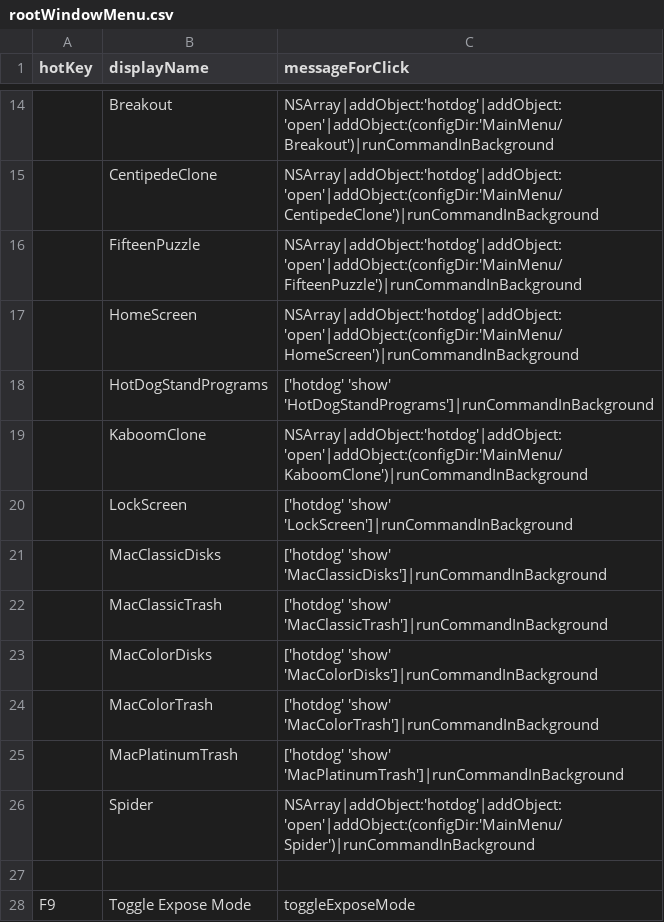
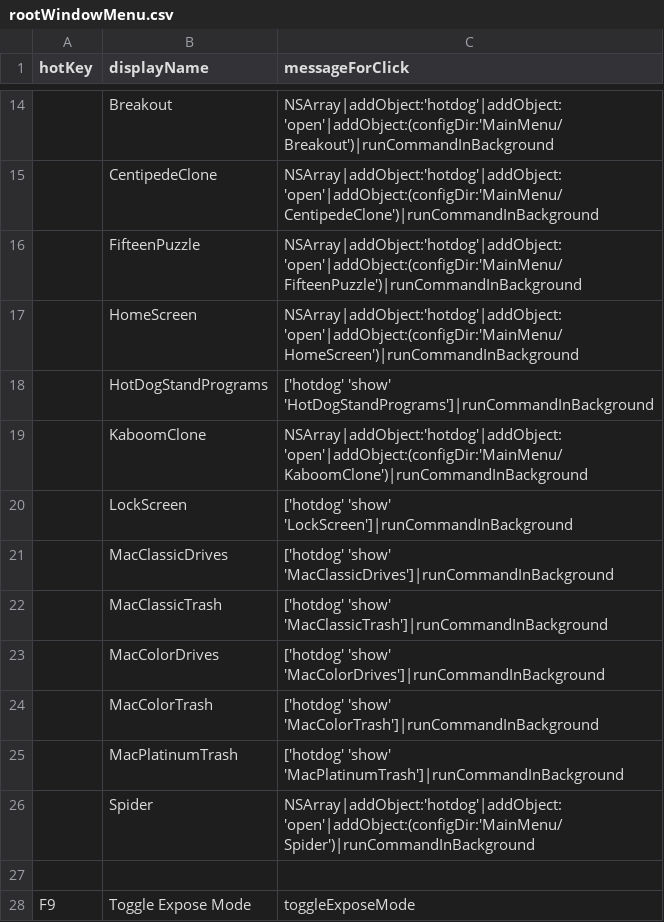
Before and after one commit to arthurchoung/HOTDOG, a CSV file: Config/rootWindowMenu.csv, drawn as a sheet; only a part is shown, gaps mark what is left out.

Commit message:
Changed MacColorDisks to MacColorDrives

```diff
--- a/Config/rootWindowMenu.csv
+++ b/Config/rootWindowMenu.csv
@@ -20,5 +20,5 @@ hotKey,displayName,messageForClick
 ,LockScreen,"['hotdog' 'show' 'LockScreen']|runCommandInBackground"
-,MacClassicDisks,"['hotdog' 'show' 'MacClassicDisks']|runCommandInBackground"
+,MacClassicDrives,"['hotdog' 'show' 'MacClassicDrives']|runCommandInBackground"
 ,MacClassicTrash,"['hotdog' 'show' 'MacClassicTrash']|runCommandInBackground"
-,MacColorDisks,"['hotdog' 'show' 'MacColorDisks']|runCommandInBackground"
+,MacColorDrives,"['hotdog' 'show' 'MacColorDrives']|runCommandInBackground"
 ,MacColorTrash,"['hotdog' 'show' 'MacColorTrash']|runCommandInBackground"
```
Also changed, not shown: 2 other files.
